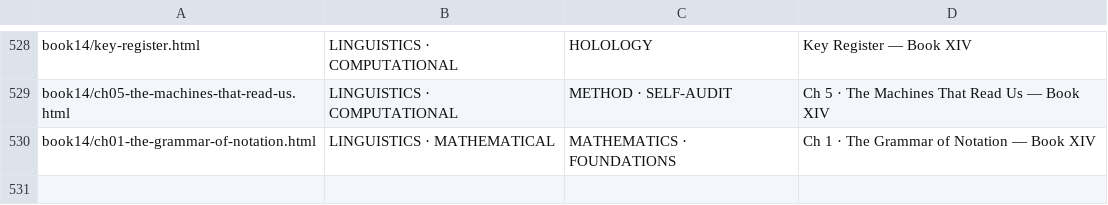
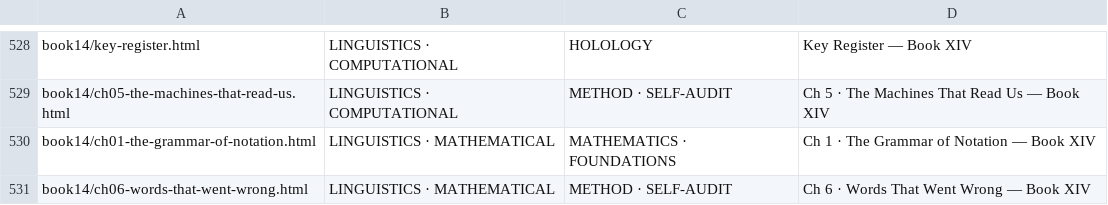
Before and after one commit to TOTOGT/geometry, a TSV file: docs/subjects.tsv, drawn as a sheet; only a part is shown, gaps mark what is left out; the diff names each change by its address in the sheet, - before the commit and + after, or states it on an @@ line.

Commit message:
Book XIV ch6: Words That Went Wrong; GSS (iv)/(viii) fixes + peer-review ledger

```diff
--- a/docs/subjects.tsv
+++ b/docs/subjects.tsv
+row 531: book14/ch06-words-that-went-wrong.html | LINGUISTICS · MATHEMATICAL | METHOD · SELF-AUDIT | Ch 6 · Words That Went Wrong — Book XIV
```
Also changed, not shown: 51 other files.
